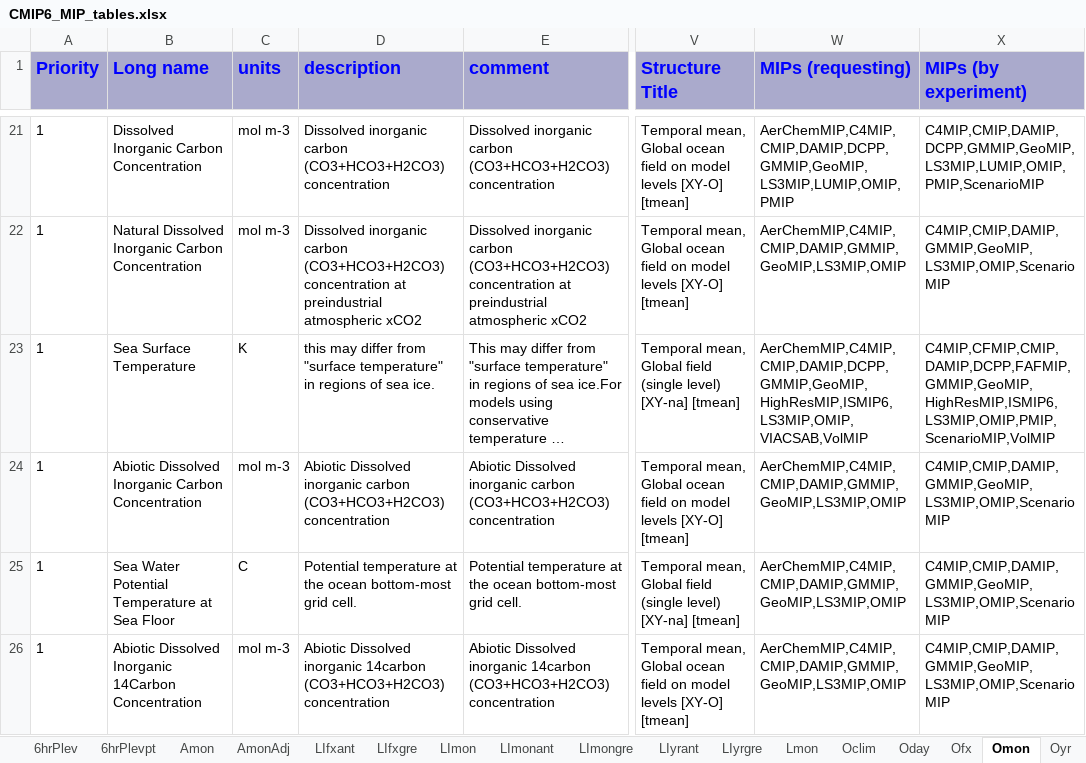
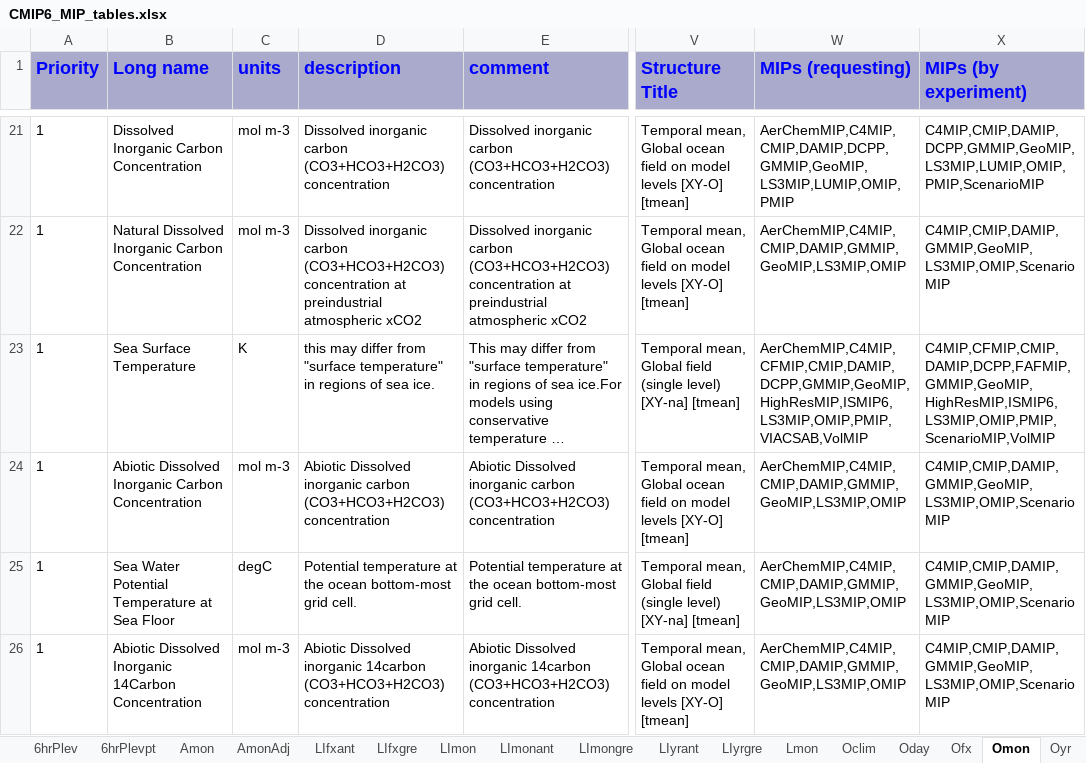
Before and after one commit to zklaus-cmip6/CMIP6dreq, an Excel workbook: dreqPy/docs/CMIP6_MIP_tables.xlsx, sheet Omon, drawn as a sheet; only a part is shown, gaps mark what is left out; long unchanged cells end in …; values as stored, in another font and other column widths than the file's, no borders; the diff covers the shown part only; the diff names each change by its address in the sheet, - before the commit and + after, or states it on an @@ line.

Commit message:
Updated setup for tag 01.beta.43
git-svn-id: http://proj.badc.rl.ac.uk/svn/exarch/CMIP6dreq/trunk@880 89a36f9e-84b7-11e1-99bb-b993851fa097

```diff
--- a/dreqPy/docs/CMIP6_MIP_tables.xlsx (sheet Omon)
+++ b/dreqPy/docs/CMIP6_MIP_tables.xlsx (sheet Omon)
-W23 (MIPs (requesting)): AerChemMIP,C4MIP,CMIP,DAMIP,DCPP,GMMIP,GeoMIP,HighResMIP,ISMIP6,LS3MIP,OMIP,VIACSAB,VolMIP
+W23 (MIPs (requesting)): AerChemMIP,C4MIP,CFMIP,CMIP,DAMIP,DCPP,GMMIP,GeoMIP,HighResMIP,ISMIP6,LS3MIP,OMIP,PMIP,VIACSAB,VolMIP
-C25 (units): C
+C25 (units): degC
```
Also changed, not shown: 20 added rows, 23 removed rows and 695 edited cells elsewhere in this sheet, sheet emMon, sheet Oyr, sheet LIyrant, sheet LIyrgre, sheet Oday, sheet emMonZ, 30 more sheets, 9 other files.
